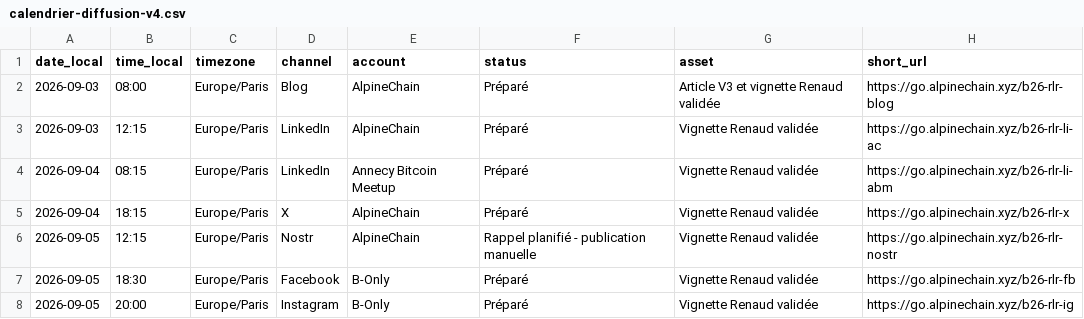
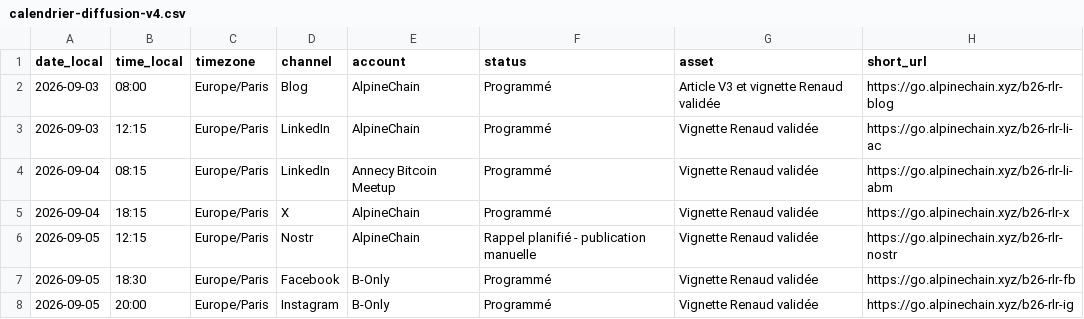
Before and after one commit to Alpinechain/Alpinechain_Association, a CSV file: projects/b-only/campaigns/renaud-lifchitz/calendrier-diffusion-v4.csv, drawn as a sheet.

Commit message:
Enregistrer la programmation de Renaud

```diff
--- a/projects/b-only/campaigns/renaud-lifchitz/calendrier-diffusion-v4.csv
+++ b/projects/b-only/campaigns/renaud-lifchitz/calendrier-diffusion-v4.csv
@@ -1,8 +1,8 @@
 date_local,time_local,timezone,channel,account,status,asset,short_url
-2026-09-03,08:00,Europe/Paris,Blog,AlpineChain,Préparé,Article V3 et vignette Renaud validée,https://go.alpinechain.xyz/b26-rlr-blog
-2026-09-03,12:15,Europe/Paris,LinkedIn,AlpineChain,Préparé,Vignette Renaud validée,https://go.alpinechain.xyz/b26-rlr-li-ac
-2026-09-04,08:15,Europe/Paris,LinkedIn,Annecy Bitcoin Meetup,Préparé,Vignette Renaud validée,https://go.alpinechain.xyz/b26-rlr-li-abm
-2026-09-04,18:15,Europe/Paris,X,AlpineChain,Préparé,Vignette Renaud validée,https://go.alpinechain.xyz/b26-rlr-x
+2026-09-03,08:00,Europe/Paris,Blog,AlpineChain,Programmé,Article V3 et vignette Renaud validée,https://go.alpinechain.xyz/b26-rlr-blog
+2026-09-03,12:15,Europe/Paris,LinkedIn,AlpineChain,Programmé,Vignette Renaud validée,https://go.alpinechain.xyz/b26-rlr-li-ac
+2026-09-04,08:15,Europe/Paris,LinkedIn,Annecy Bitcoin Meetup,Programmé,Vignette Renaud validée,https://go.alpinechain.xyz/b26-rlr-li-abm
+2026-09-04,18:15,Europe/Paris,X,AlpineChain,Programmé,Vignette Renaud validée,https://go.alpinechain.xyz/b26-rlr-x
 2026-09-05,12:15,Europe/Paris,Nostr,AlpineChain,Rappel planifié - publication manuelle,Vignette Renaud validée,https://go.alpinechain.xyz/b26-rlr-nostr
-2026-09-05,18:30,Europe/Paris,Facebook,B-Only,Préparé,Vignette Renaud validée,https://go.alpinechain.xyz/b26-rlr-fb
-2026-09-05,20:00,Europe/Paris,Instagram,B-Only,Préparé,Vignette Renaud validée,https://go.alpinechain.xyz/b26-rlr-ig
+2026-09-05,18:30,Europe/Paris,Facebook,B-Only,Programmé,Vignette Renaud validée,https://go.alpinechain.xyz/b26-rlr-fb
+2026-09-05,20:00,Europe/Paris,Instagram,B-Only,Programmé,Vignette Renaud validée,https://go.alpinechain.xyz/b26-rlr-ig
```
Also changed, not shown: 3 other files.
